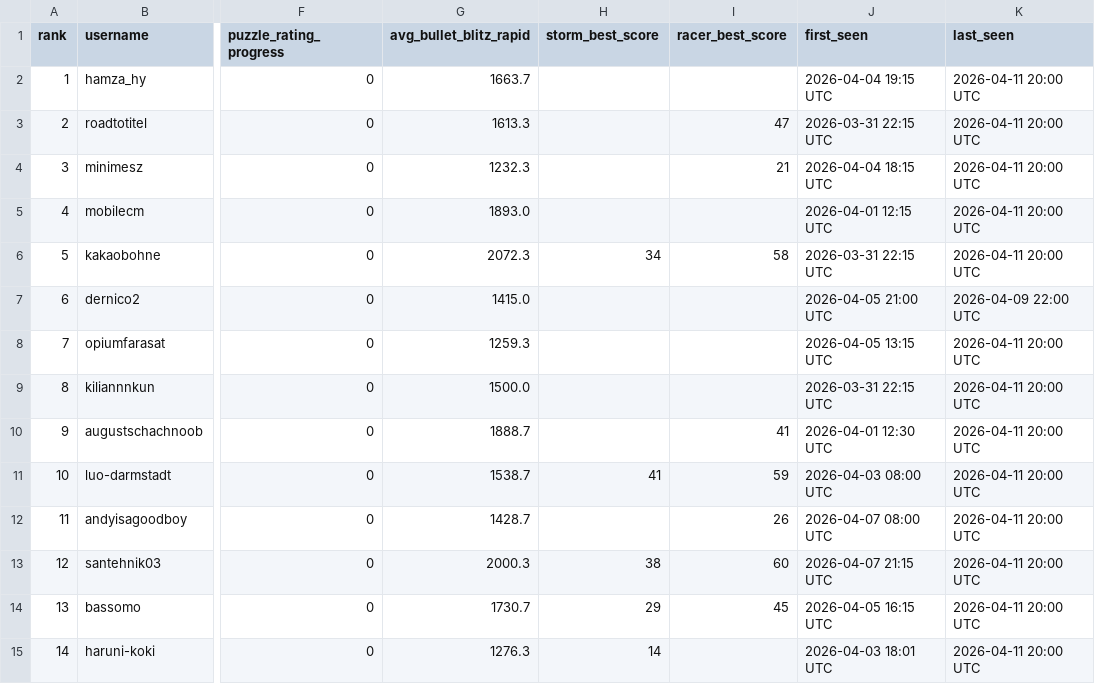
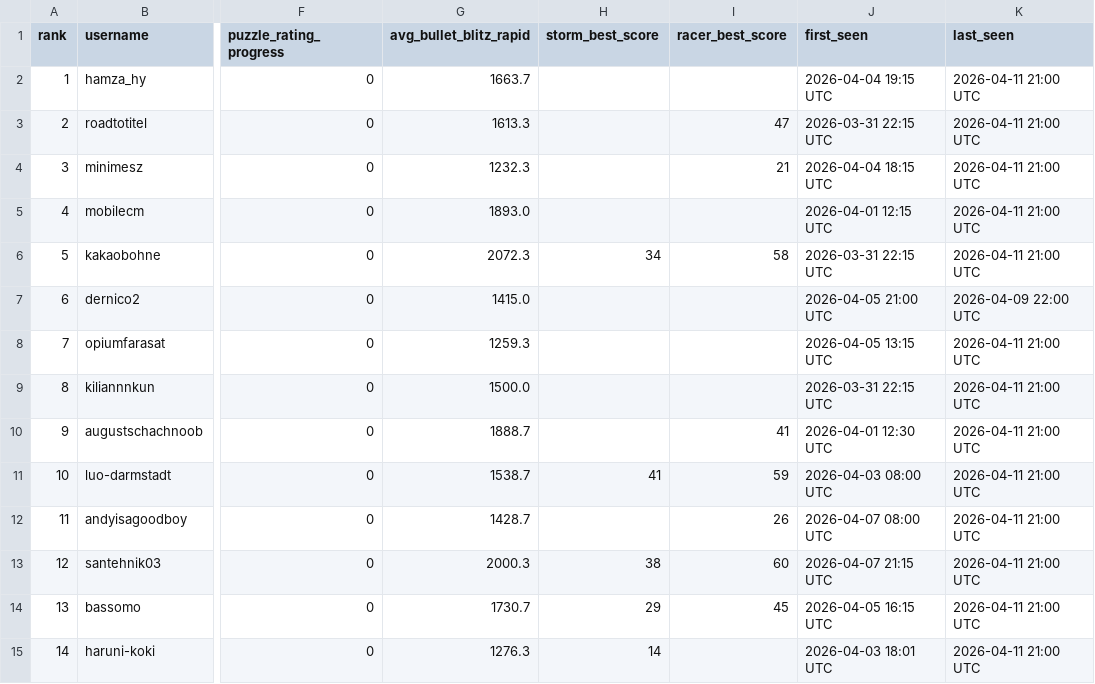
Before and after one commit to hsjAlex/TacticScramble, a CSV file: data/leaderboard.csv, drawn as a sheet; only a part is shown, gaps mark what is left out; the diff covers the shown part only; the diff names each change by its address in the sheet, - before the commit and + after, or states it on an @@ line.

```diff
--- a/data/leaderboard.csv
+++ b/data/leaderboard.csv
-K2:K6 (last_seen): 2026-04-11 20:00 UTC
+K2:K6 (last_seen): 2026-04-11 21:00 UTC
-K8:K15 (last_seen): 2026-04-11 20:00 UTC
+K8:K15 (last_seen): 2026-04-11 21:00 UTC
```
Also changed, not shown: 43 edited cells elsewhere in this file, data/tactics_history.csv.
